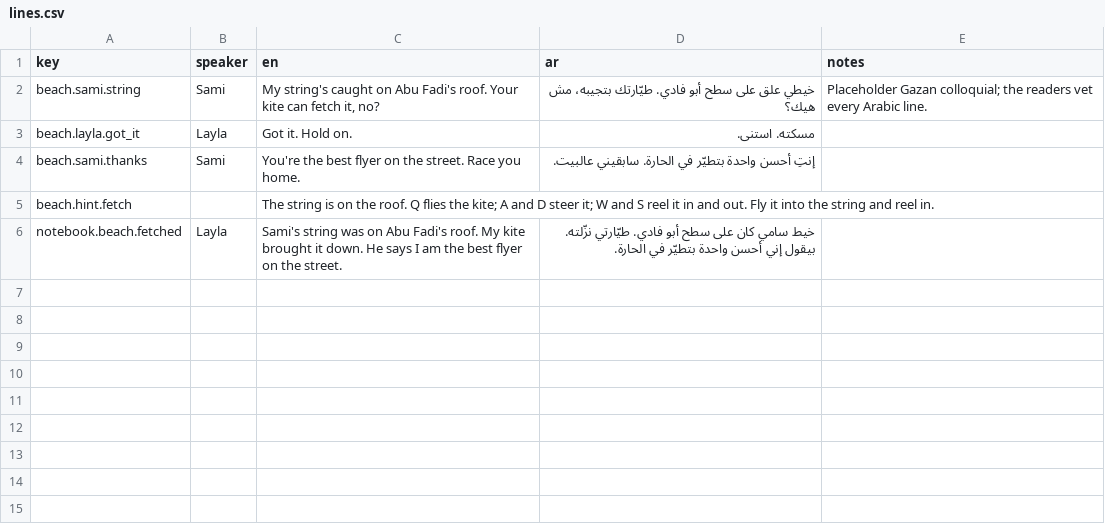
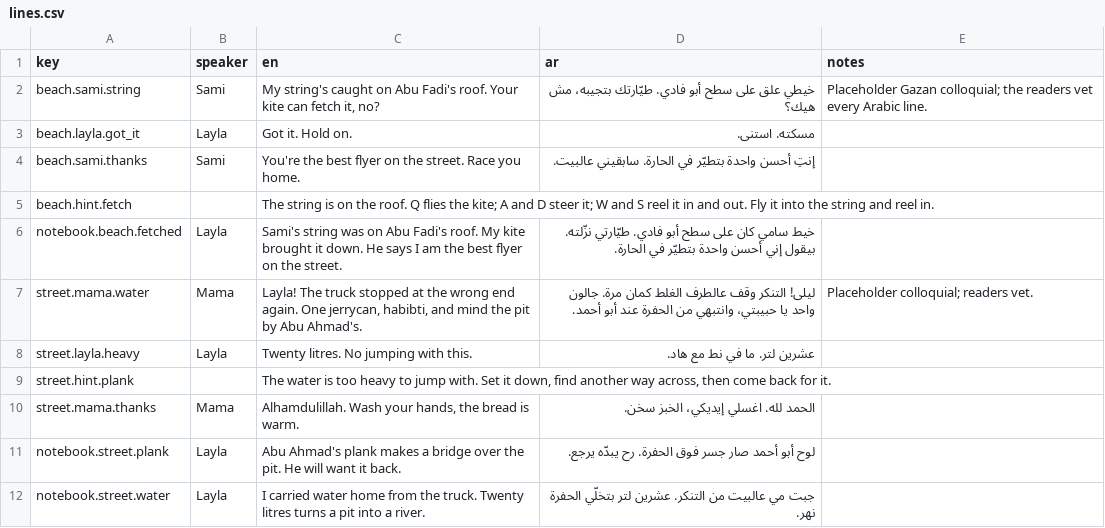
Before and after one commit to shahanxd/sumud, a CSV file: game/data/lines.csv, drawn as a sheet.

```diff
--- a/game/data/lines.csv
+++ b/game/data/lines.csv
@@ -6 +6,7 @@ beach.hint.fetch,,"The string is on the roof. Q flies the kite; A and D steer it
 notebook.beach.fetched,Layla,"Sami's string was on Abu Fadi's roof. My kite brought it down. He says I am the best flyer on the street.","خيط سامي كان على سطح أبو فادي. طيّارتي نزّلته. بيقول إني أحسن واحدة بتطيّر في الحارة.",""
+street.mama.water,Mama,"Layla! The truck stopped at the wrong end again. One jerrycan, habibti, and mind the pit by Abu Ahmad's.","ليلى! التنكر وقف عالطرف الغلط كمان مرة. جالون واحد يا حبيبتي، وانتبهي من الحفرة عند أبو أحمد.","Placeholder colloquial; readers vet."
+street.layla.heavy,Layla,"Twenty litres. No jumping with this.","عشرين لتر. ما في نط مع هاد.",""
+street.hint.plank,,"The water is too heavy to jump with. Set it down, find another way across, then come back for it.","",""
+street.mama.thanks,Mama,"Alhamdulillah. Wash your hands, the bread is warm.","الحمد لله. اغسلي إيديكي، الخبز سخن.",""
+notebook.street.plank,Layla,"Abu Ahmad's plank makes a bridge over the pit. He will want it back.","لوح أبو أحمد صار جسر فوق الحفرة. رح يبدّه يرجع.",""
+notebook.street.water,Layla,"I carried water home from the truck. Twenty litres turns a pit into a river.","جبت مي عالبيت من التنكر. عشرين لتر بتخلّي الحفرة نهر.",""
```
Also changed, not shown: 17 other files.
